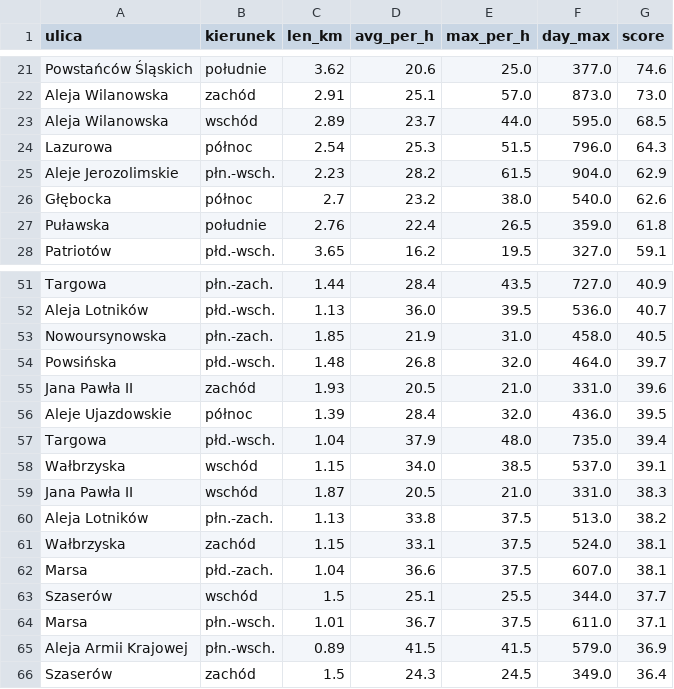
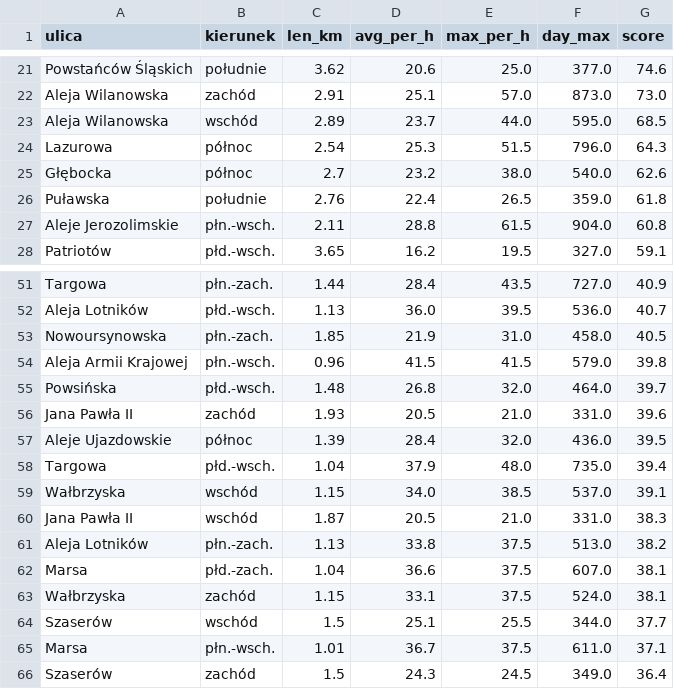
Before and after one commit to jacgeborys/animated-transit-map, a CSV file: bus_lanes/_output/bus_lane_gaps_ranking.csv, drawn as a sheet; only a part is shown, gaps mark what is left out.

```diff
--- a/bus_lanes/_output/bus_lane_gaps_ranking.csv
+++ b/bus_lanes/_output/bus_lane_gaps_ranking.csv
@@ -24,5 +24,5 @@ Aleja Wilanowska,wschód,2.89,23.7,44.0,595.0,68.5
 Lazurowa,północ,2.54,25.3,51.5,796.0,64.3
-Aleje Jerozolimskie,płn.-wsch.,2.23,28.2,61.5,904.0,62.9
 Głębocka,północ,2.7,23.2,38.0,540.0,62.6
 Puławska,południe,2.76,22.4,26.5,359.0,61.8
+Aleje Jerozolimskie,płn.-wsch.,2.11,28.8,61.5,904.0,60.8
 Patriotów,płd.-wsch.,3.65,16.2,19.5,327.0,59.1
@@ -53,2 +53,3 @@ Aleja Lotników,płd.-wsch.,1.13,36.0,39.5,536.0,40.7
 Nowoursynowska,płn.-zach.,1.85,21.9,31.0,458.0,40.5
+Aleja Armii Krajowej,płn.-wsch.,0.96,41.5,41.5,579.0,39.8
 Powsińska,płd.-wsch.,1.48,26.8,32.0,464.0,39.7
@@ -60,7 +61,6 @@ Jana Pawła II,wschód,1.87,20.5,21.0,331.0,38.3
 Aleja Lotników,płn.-zach.,1.13,33.8,37.5,513.0,38.2
+Marsa,płd.-zach.,1.04,36.6,37.5,607.0,38.1
 Wałbrzyska,zachód,1.15,33.1,37.5,524.0,38.1
-Marsa,płd.-zach.,1.04,36.6,37.5,607.0,38.1
 Szaserów,wschód,1.5,25.1,25.5,344.0,37.7
 Marsa,płn.-wsch.,1.01,36.7,37.5,611.0,37.1
-Aleja Armii Krajowej,płn.-wsch.,0.89,41.5,41.5,579.0,36.9
 Szaserów,zachód,1.5,24.3,24.5,349.0,36.4
```
Also changed, not shown: 8 other files.
